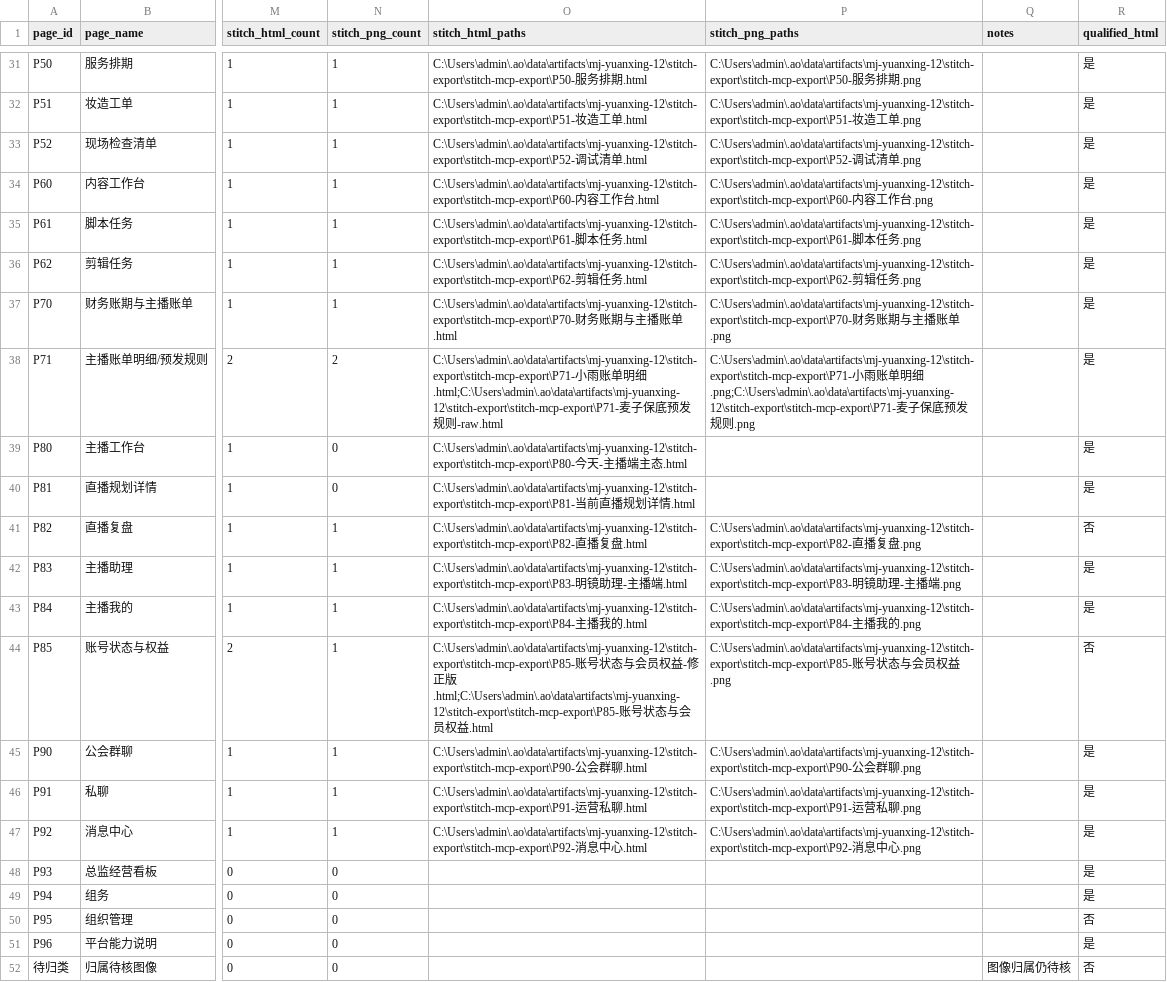
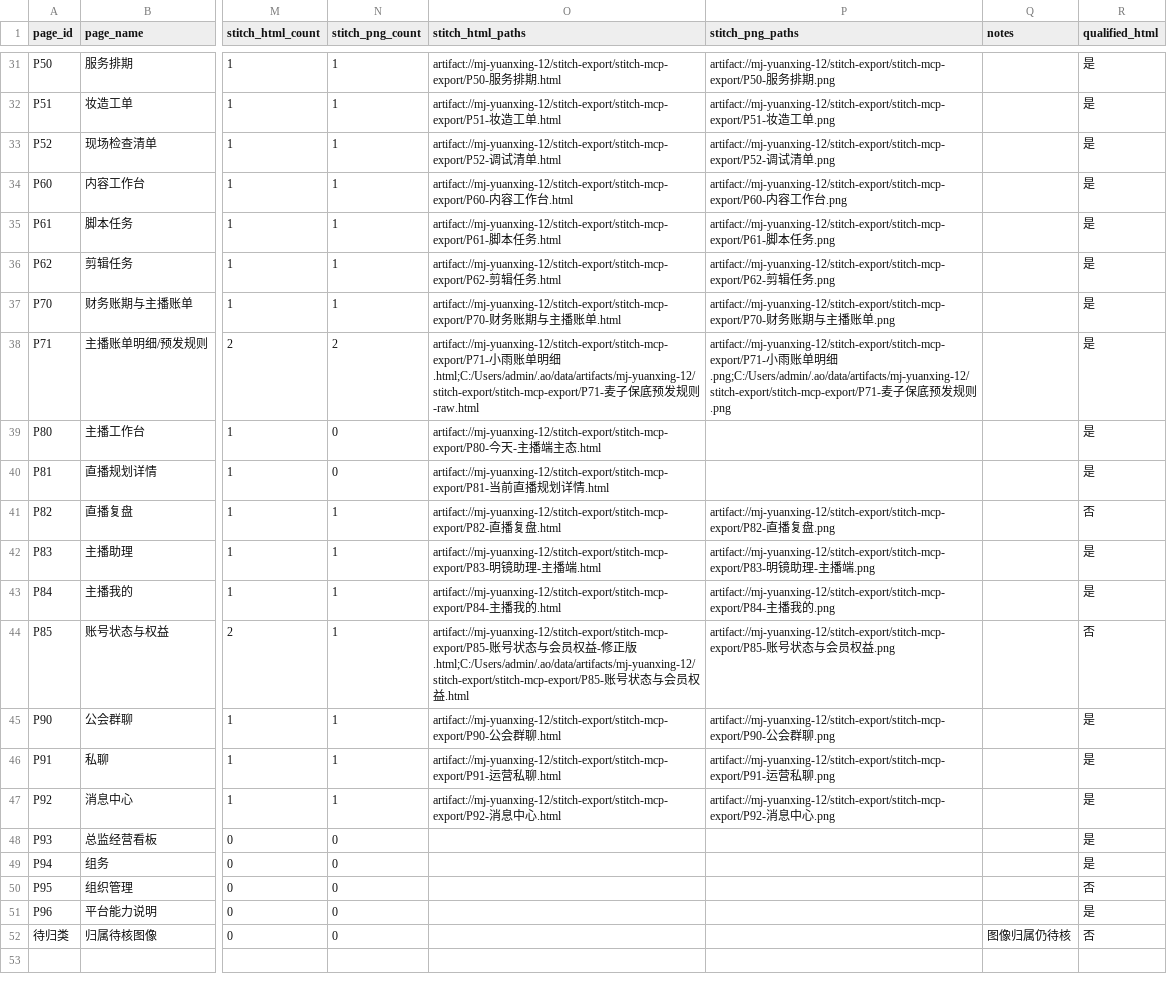
Before and after one commit to zhuquanwei111/mj-yuanxing, a CSV file: developer-handoff/prototype/PAGE-COVERAGE.csv, drawn as a sheet; only a part is shown, gaps mark what is left out; the diff covers the shown part only; the diff names each change by its address in the sheet, - before the commit and + after, or states it on an @@ line.

```diff
--- a/developer-handoff/prototype/PAGE-COVERAGE.csv
+++ b/developer-handoff/prototype/PAGE-COVERAGE.csv
-O31 (stitch_html_paths): C:\Users\admin\.ao\data\artifacts\mj-yuanxing-12\stitch-export\stitch-mcp-export\P50-服务…
+O31 (stitch_html_paths): artifact://mj-yuanxing-12/stitch-export/stitch-mcp-export/P50-服务…
-P31 (stitch_png_paths): C:\Users\admin\.ao\data\artifacts\mj-yuanxing-12\stitch-export\stitch-mcp-export\P50-服务…
+P31 (stitch_png_paths): artifact://mj-yuanxing-12/stitch-export/stitch-mcp-export/P50-服务…
-O32 (stitch_html_paths): C:\Users\admin\.ao\data\artifacts\mj-yuanxing-12\stitch-export\stitch-mcp-export\P51-妆造…
+O32 (stitch_html_paths): artifact://mj-yuanxing-12/stitch-export/stitch-mcp-export/P51-妆造…
-P32 (stitch_png_paths): C:\Users\admin\.ao\data\artifacts\mj-yuanxing-12\stitch-export\stitch-mcp-export\P51-妆造…
+P32 (stitch_png_paths): artifact://mj-yuanxing-12/stitch-export/stitch-mcp-export/P51-妆造…
-O33 (stitch_html_paths): C:\Users\admin\.ao\data\artifacts\mj-yuanxing-12\stitch-export\stitch-mcp-export\P52-调试…
+O33 (stitch_html_paths): artifact://mj-yuanxing-12/stitch-export/stitch-mcp-export/P52-调试…
-P33 (stitch_png_paths): C:\Users\admin\.ao\data\artifacts\mj-yuanxing-12\stitch-export\stitch-mcp-export\P52-调试…
+P33 (stitch_png_paths): artifact://mj-yuanxing-12/stitch-export/stitch-mcp-export/P52-调试…
-O34 (stitch_html_paths): C:\Users\admin\.ao\data\artifacts\mj-yuanxing-12\stitch-export\stitch-mcp-export\P60-内容…
+O34 (stitch_html_paths): artifact://mj-yuanxing-12/stitch-export/stitch-mcp-export/P60-内容…
-P34 (stitch_png_paths): C:\Users\admin\.ao\data\artifacts\mj-yuanxing-12\stitch-export\stitch-mcp-export\P60-内容…
+P34 (stitch_png_paths): artifact://mj-yuanxing-12/stitch-export/stitch-mcp-export/P60-内容…
-O35 (stitch_html_paths): C:\Users\admin\.ao\data\artifacts\mj-yuanxing-12\stitch-export\stitch-mcp-export\P61-脚本…
+O35 (stitch_html_paths): artifact://mj-yuanxing-12/stitch-export/stitch-mcp-export/P61-脚本…
-P35 (stitch_png_paths): C:\Users\admin\.ao\data\artifacts\mj-yuanxing-12\stitch-export\stitch-mcp-export\P61-脚本…
+P35 (stitch_png_paths): artifact://mj-yuanxing-12/stitch-export/stitch-mcp-export/P61-脚本…
-O36 (stitch_html_paths): C:\Users\admin\.ao\data\artifacts\mj-yuanxing-12\stitch-export\stitch-mcp-export\P62-剪辑…
+O36 (stitch_html_paths): artifact://mj-yuanxing-12/stitch-export/stitch-mcp-export/P62-剪辑…
-P36 (stitch_png_paths): C:\Users\admin\.ao\data\artifacts\mj-yuanxing-12\stitch-export\stitch-mcp-export\P62-剪辑…
+P36 (stitch_png_paths): artifact://mj-yuanxing-12/stitch-export/stitch-mcp-export/P62-剪辑…
-O37 (stitch_html_paths): C:\Users\admin\.ao\data\artifacts\mj-yuanxing-12\stitch-export\stitch-mcp-export\P70-财务…
+O37 (stitch_html_paths): artifact://mj-yuanxing-12/stitch-export/stitch-mcp-export/P70-财务…
-P37 (stitch_png_paths): C:\Users\admin\.ao\data\artifacts\mj-yuanxing-12\stitch-export\stitch-mcp-export\P70-财务…
+P37 (stitch_png_paths): artifact://mj-yuanxing-12/stitch-export/stitch-mcp-export/P70-财务…
-O38 (stitch_html_paths): C:\Users\admin\.ao\data\artifacts\mj-yuanxing-12\stitch-export\stitch-mcp-export\P71-小雨账单明细.html;C:\Users\admin\.ao\data\artifacts\mj-yuanxing-12\stitch-export\stitch-mcp-export\P71-麦子…
+O38 (stitch_html_paths): artifact://mj-yuanxing-12/stitch-export/stitch-mcp-export/P71-小雨账单明细.html;C:/Users/admin/.ao/data/artifacts/mj-yuanxing-12/stitch-export/stitch-mcp-export/P71-麦子…
-P38 (stitch_png_paths): C:\Users\admin\.ao\data\artifacts\mj-yuanxing-12\stitch-export\stitch-mcp-export\P71-小雨账单明细.png;C:\Users\admin\.ao\data\artifacts\mj-yuanxing-12\stitch-export\stitch-mcp-export\P71-麦子…
+P38 (stitch_png_paths): artifact://mj-yuanxing-12/stitch-export/stitch-mcp-export/P71-小雨账单明细.png;C:/Users/admin/.ao/data/artifacts/mj-yuanxing-12/stitch-export/stitch-mcp-export/P71-麦子…
-O39 (stitch_html_paths): C:\Users\admin\.ao\data\artifacts\mj-yuanxing-12\stitch-export\stitch-mcp-export\P80-今天…
+O39 (stitch_html_paths): artifact://mj-yuanxing-12/stitch-export/stitch-mcp-export/P80-今天…
-O40 (stitch_html_paths): C:\Users\admin\.ao\data\artifacts\mj-yuanxing-12\stitch-export\stitch-mcp-export\P81-当前…
+O40 (stitch_html_paths): artifact://mj-yuanxing-12/stitch-export/stitch-mcp-export/P81-当前…
-O41 (stitch_html_paths): C:\Users\admin\.ao\data\artifacts\mj-yuanxing-12\stitch-export\stitch-mcp-export\P82-直播…
+O41 (stitch_html_paths): artifact://mj-yuanxing-12/stitch-export/stitch-mcp-export/P82-直播…
-P41 (stitch_png_paths): C:\Users\admin\.ao\data\artifacts\mj-yuanxing-12\stitch-export\stitch-mcp-export\P82-直播…
+P41 (stitch_png_paths): artifact://mj-yuanxing-12/stitch-export/stitch-mcp-export/P82-直播…
-O42 (stitch_html_paths): C:\Users\admin\.ao\data\artifacts\mj-yuanxing-12\stitch-export\stitch-mcp-export\P83-明镜…
+O42 (stitch_html_paths): artifact://mj-yuanxing-12/stitch-export/stitch-mcp-export/P83-明镜…
-P42 (stitch_png_paths): C:\Users\admin\.ao\data\artifacts\mj-yuanxing-12\stitch-export\stitch-mcp-export\P83-明镜…
+P42 (stitch_png_paths): artifact://mj-yuanxing-12/stitch-export/stitch-mcp-export/P83-明镜…
-O43 (stitch_html_paths): C:\Users\admin\.ao\data\artifacts\mj-yuanxing-12\stitch-export\stitch-mcp-export\P84-主播…
+O43 (stitch_html_paths): artifact://mj-yuanxing-12/stitch-export/stitch-mcp-export/P84-主播…
-P43 (stitch_png_paths): C:\Users\admin\.ao\data\artifacts\mj-yuanxing-12\stitch-export\stitch-mcp-export\P84-主播…
+P43 (stitch_png_paths): artifact://mj-yuanxing-12/stitch-export/stitch-mcp-export/P84-主播…
-O44 (stitch_html_paths): C:\Users\admin\.ao\data\artifacts\mj-yuanxing-12\stitch-export\stitch-mcp-export\P85-账号状态与会员权益-修正版.html;C:\Users\admin\.ao\data\artifacts\mj-yuanxing-12\stitch-export\stitch-mcp-export\P85-账号…
+O44 (stitch_html_paths): artifact://mj-yuanxing-12/stitch-export/stitch-mcp-export/P85-账号状态与会员权益-修正版.html;C:/Users/admin/.ao/data/artifacts/mj-yuanxing-12/stitch-export/stitch-mcp-export/P85-账号…
-P44 (stitch_png_paths): C:\Users\admin\.ao\data\artifacts\mj-yuanxing-12\stitch-export\stitch-mcp-export\P85-账号…
+P44 (stitch_png_paths): artifact://mj-yuanxing-12/stitch-export/stitch-mcp-export/P85-账号…
-O45 (stitch_html_paths): C:\Users\admin\.ao\data\artifacts\mj-yuanxing-12\stitch-export\stitch-mcp-export\P90-公会…
+O45 (stitch_html_paths): artifact://mj-yuanxing-12/stitch-export/stitch-mcp-export/P90-公会…
-P45 (stitch_png_paths): C:\Users\admin\.ao\data\artifacts\mj-yuanxing-12\stitch-export\stitch-mcp-export\P90-公会…
+P45 (stitch_png_paths): artifact://mj-yuanxing-12/stitch-export/stitch-mcp-export/P90-公会…
-O46 (stitch_html_paths): C:\Users\admin\.ao\data\artifacts\mj-yuanxing-12\stitch-export\stitch-mcp-export\P91-运营…
+O46 (stitch_html_paths): artifact://mj-yuanxing-12/stitch-export/stitch-mcp-export/P91-运营…
-P46 (stitch_png_paths): C:\Users\admin\.ao\data\artifacts\mj-yuanxing-12\stitch-export\stitch-mcp-export\P91-运营…
+P46 (stitch_png_paths): artifact://mj-yuanxing-12/stitch-export/stitch-mcp-export/P91-运营…
-O47 (stitch_html_paths): C:\Users\admin\.ao\data\artifacts\mj-yuanxing-12\stitch-export\stitch-mcp-export\P92-消息…
+O47 (stitch_html_paths): artifact://mj-yuanxing-12/stitch-export/stitch-mcp-export/P92-消息…
-P47 (stitch_png_paths): C:\Users\admin\.ao\data\artifacts\mj-yuanxing-12\stitch-export\stitch-mcp-export\P92-消息…
+P47 (stitch_png_paths): artifact://mj-yuanxing-12/stitch-export/stitch-mcp-export/P92-消息…
```
Also changed, not shown: 35 edited cells elsewhere in this file, developer-handoff/design/references/IMAGE-INDEX.csv, developer-handoff/provenance/SHA256-MANIFEST.csv, 16 other files.
